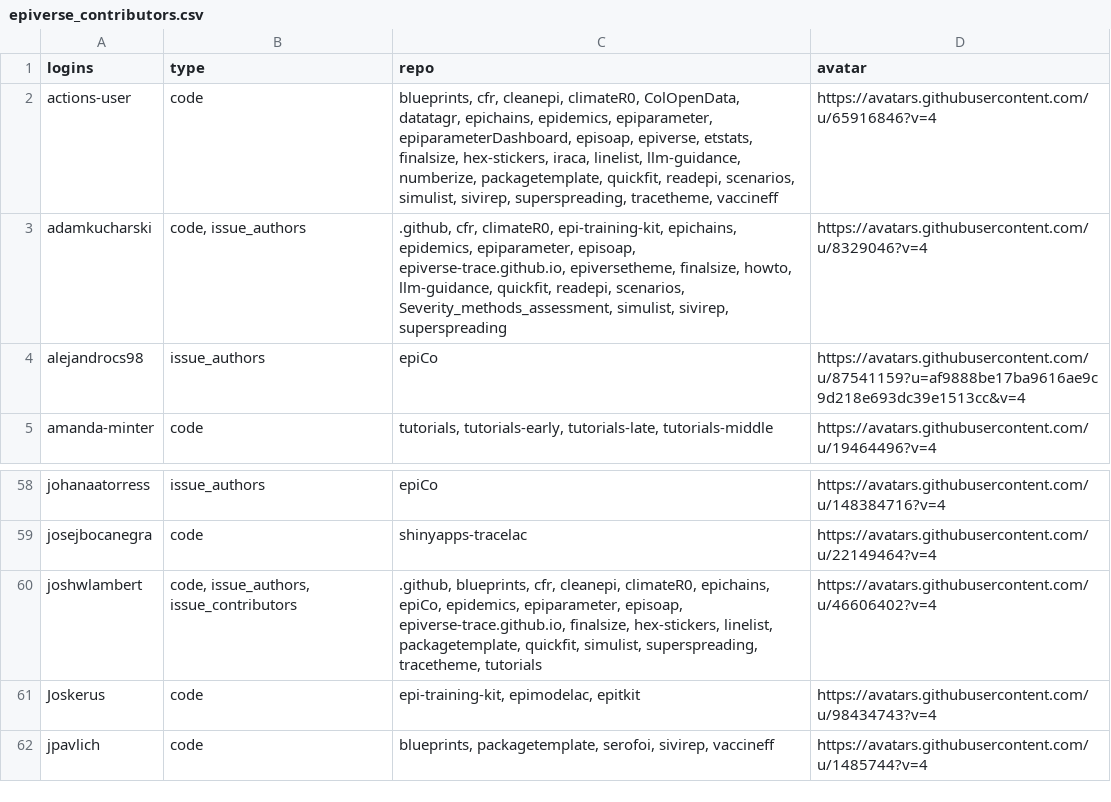
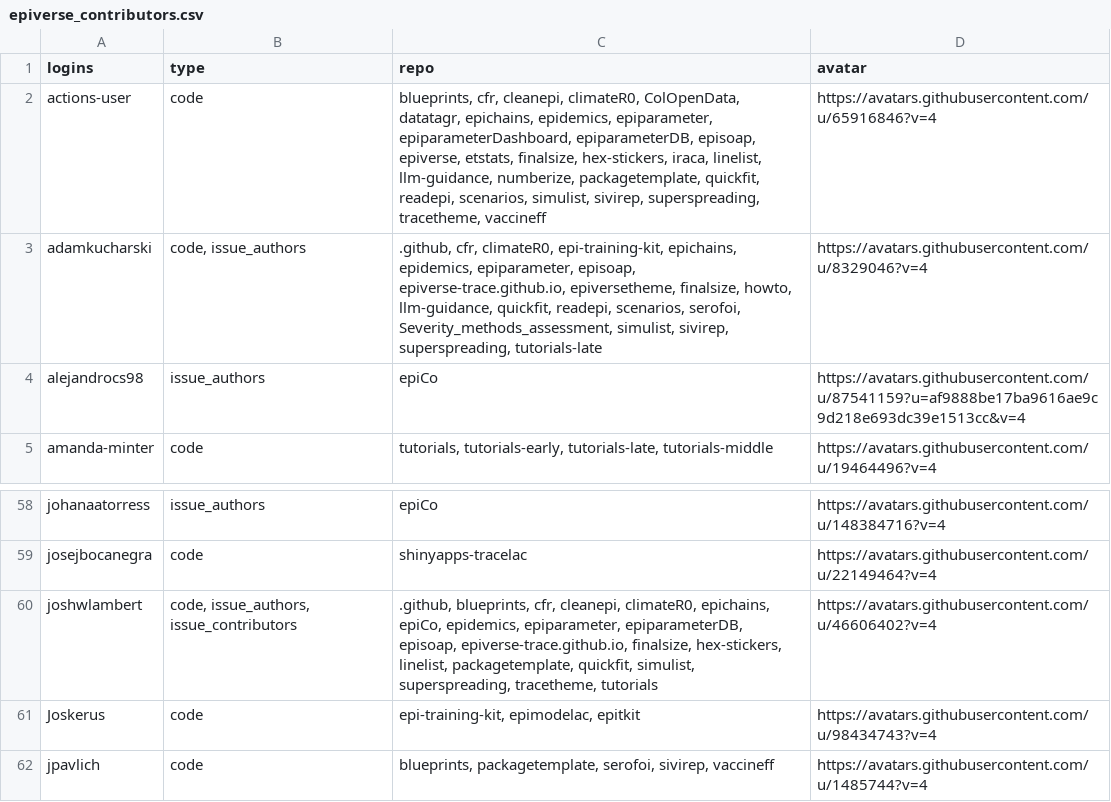
Before and after one commit to epiverse-trace/epiverse-trace.github.io, a CSV file: _data/epiverse_contributors.csv, drawn as a sheet; only a part is shown, gaps mark what is left out.

Commit message:
Update `_data/epiverse_contributors.csv` and `_freeze/`

```diff
--- a/_data/epiverse_contributors.csv
+++ b/_data/epiverse_contributors.csv
@@ -1,4 +1,4 @@
 "logins","type","repo","avatar"
-"actions-user","code","blueprints, cfr, cleanepi, climateR0, ColOpenData, datatagr, epichains, epidemics, epiparameter, epiparameterDashboard, episoap, epiverse, etstats, finalsize, hex-stickers, iraca, linelist, llm-guidance, numberize, packagetemplate, quickfit, readepi, scenarios, simulist, sivirep, superspreading, tracetheme, vaccineff","https://avatars.githubusercontent.com/u/65916846?v=4"
-"adamkucharski","code, issue_authors",".github, cfr, climateR0, epi-training-kit, epichains, epidemics, epiparameter, episoap, epiverse-trace.github.io, epiversetheme, finalsize, howto, llm-guidance, quickfit, readepi, scenarios, Severity_methods_assessment, simulist, sivirep, superspreading","https://avatars.githubusercontent.com/u/8329046?v=4"
+"actions-user","code","blueprints, cfr, cleanepi, climateR0, ColOpenData, datatagr, epichains, epidemics, epiparameter, epiparameterDashboard, epiparameterDB, episoap, epiverse, etstats, finalsize, hex-stickers, iraca, linelist, llm-guidance, numberize, packagetemplate, quickfit, readepi, scenarios, simulist, sivirep, superspreading, tracetheme, vaccineff","https://avatars.githubusercontent.com/u/65916846?v=4"
+"adamkucharski","code, issue_authors",".github, cfr, climateR0, epi-training-kit, epichains, epidemics, epiparameter, episoap, epiverse-trace.github.io, epiversetheme, finalsize, howto, llm-guidance, quickfit, readepi, scenarios, serofoi, Severity_methods_assessment, simulist, sivirep, superspreading, tutorials-late","https://avatars.githubusercontent.com/u/8329046?v=4"
 "alejandrocs98","issue_authors","epiCo","https://avatars.githubusercontent.com/u/87541159?u=af9888be17ba9616ae9c9d218e693dc39e1513cc&v=4"
@@ -59,3 +59,3 @@
 "josejbocanegra","code","shinyapps-tracelac","https://avatars.githubusercontent.com/u/22149464?v=4"
-"joshwlambert","code, issue_authors, issue_contributors",".github, blueprints, cfr, cleanepi, climateR0, epichains, epiCo, epidemics, epiparameter, episoap, epiverse-trace.github.io, finalsize, hex-stickers, linelist, packagetemplate, quickfit, simulist, superspreading, tracetheme, tutorials","https://avatars.githubusercontent.com/u/46606402?v=4"
+"joshwlambert","code, issue_authors, issue_contributors",".github, blueprints, cfr, cleanepi, climateR0, epichains, epiCo, epidemics, epiparameter, epiparameterDB, episoap, epiverse-trace.github.io, finalsize, hex-stickers, linelist, packagetemplate, quickfit, simulist, superspreading, tracetheme, tutorials","https://avatars.githubusercontent.com/u/46606402?v=4"
 "Joskerus","code","epi-training-kit, epimodelac, epitkit","https://avatars.githubusercontent.com/u/98434743?v=4"
```
